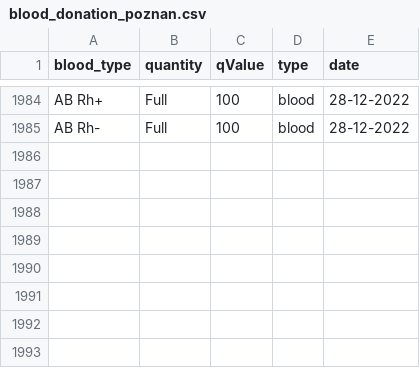
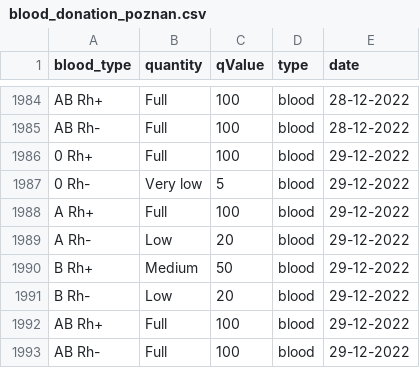
Before and after one commit to sjerzykiewicz/blood_donations_analysis, a CSV file: data/blood_donation_poznan.csv, drawn as a sheet; only a part is shown, gaps mark what is left out.

Commit message:
Automated data update

```diff
--- a/data/blood_donation_poznan.csv
+++ b/data/blood_donation_poznan.csv
@@ -1985 +1985,9 @@ AB Rh+,Full,100,blood,28-12-2022
 AB Rh-,Full,100,blood,28-12-2022
+0 Rh+,Full,100,blood,29-12-2022
+0 Rh-,Very low,5,blood,29-12-2022
+A Rh+,Full,100,blood,29-12-2022
+A Rh-,Low,20,blood,29-12-2022
+B Rh+,Medium,50,blood,29-12-2022
+B Rh-,Low,20,blood,29-12-2022
+AB Rh+,Full,100,blood,29-12-2022
+AB Rh-,Full,100,blood,29-12-2022
```
Also changed, not shown: 1 other file.
